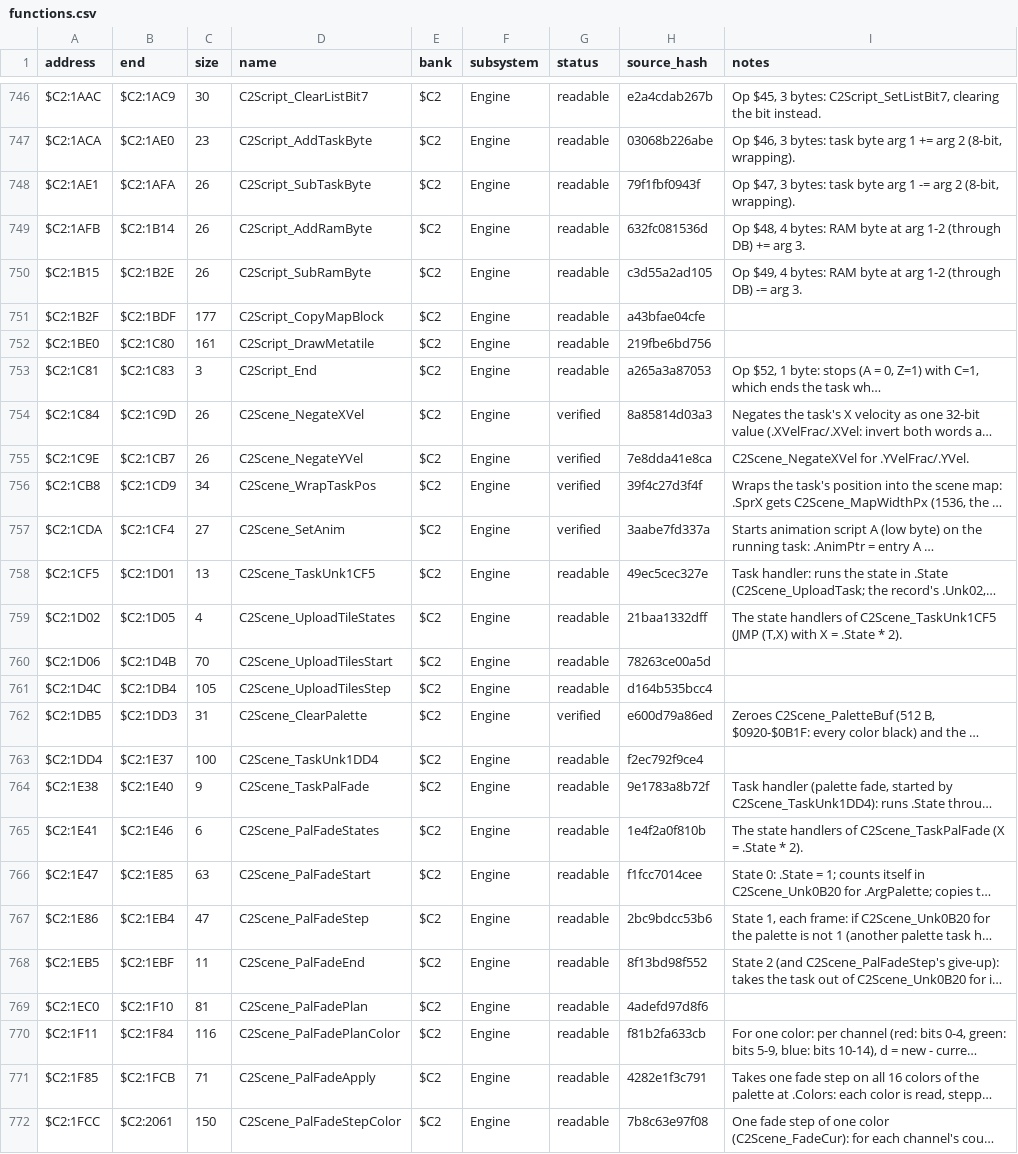
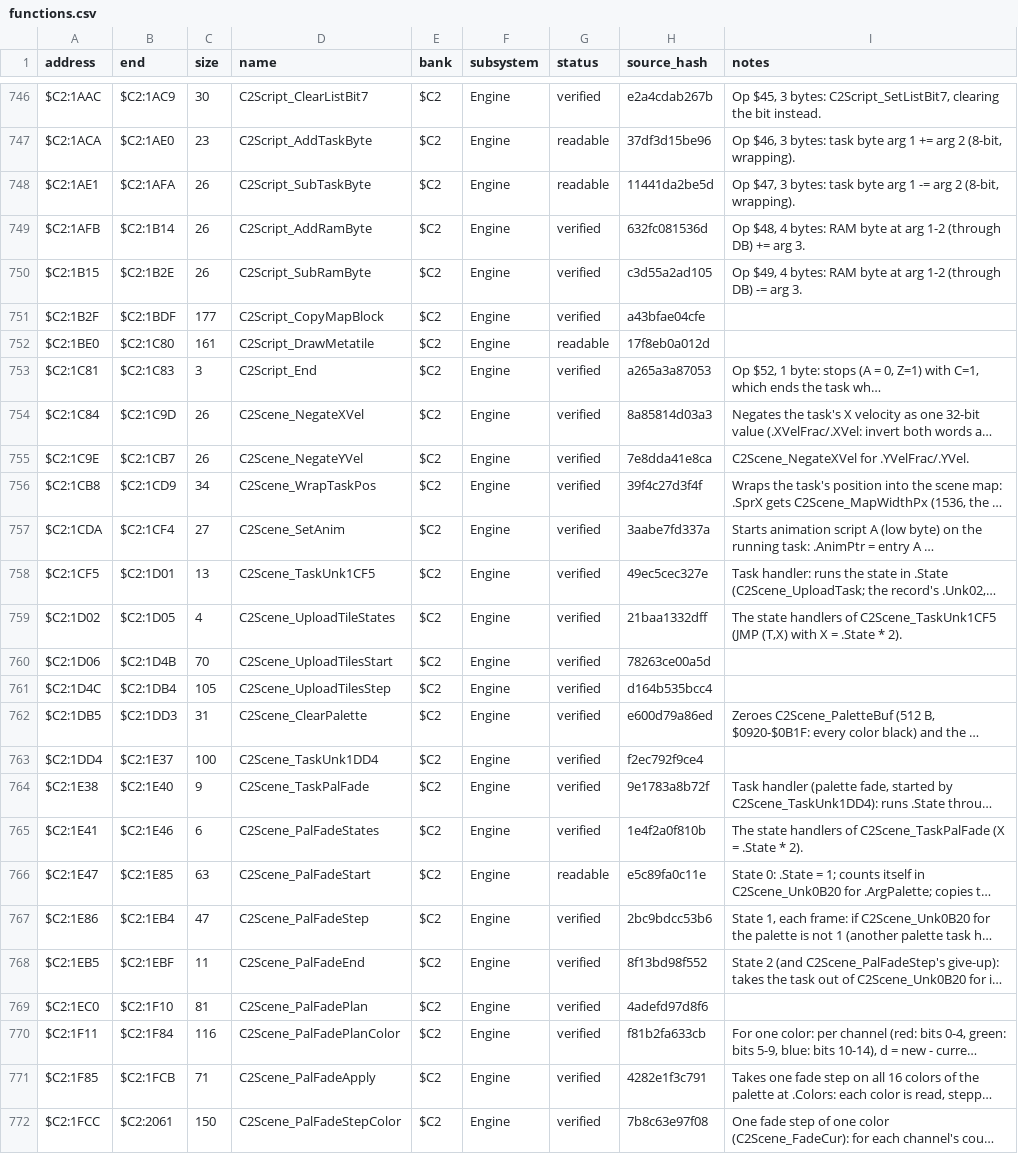
Before and after one commit to ThisIsAkill/ChronoRET, a CSV file: symbols/functions.csv, drawn as a sheet; only a part is shown, gaps mark what is left out; long unchanged cells end in …; the diff covers the shown part only; the diff names each change by its address in the sheet, - before the commit and + after, or states it on an @@ line.

```diff
--- a/symbols/functions.csv
+++ b/symbols/functions.csv
-G746 (status): readable
+G746 (status): verified
-H747 (source_hash): 03068b226abe
+H747 (source_hash): 37df3d15be96
-H748 (source_hash): 79f1fbf0943f
+H748 (source_hash): 11441da2be5d
-G749:G751 (status): readable
+G749:G751 (status): verified
-H752 (source_hash): 219fbe6bd756
+H752 (source_hash): 17f8eb0a012d
-G753 (status): readable
+G753 (status): verified
-G758:G761 (status): readable
+G758:G761 (status): verified
-G763:G765 (status): readable
+G763:G765 (status): verified
-H766 (source_hash): f1fcc7014cee
+H766 (source_hash): e5c89fa0c11e
-G767:G772 (status): readable
+G767:G772 (status): verified
```
Also changed, not shown: 48 edited cells elsewhere in this file, 6 other files.
